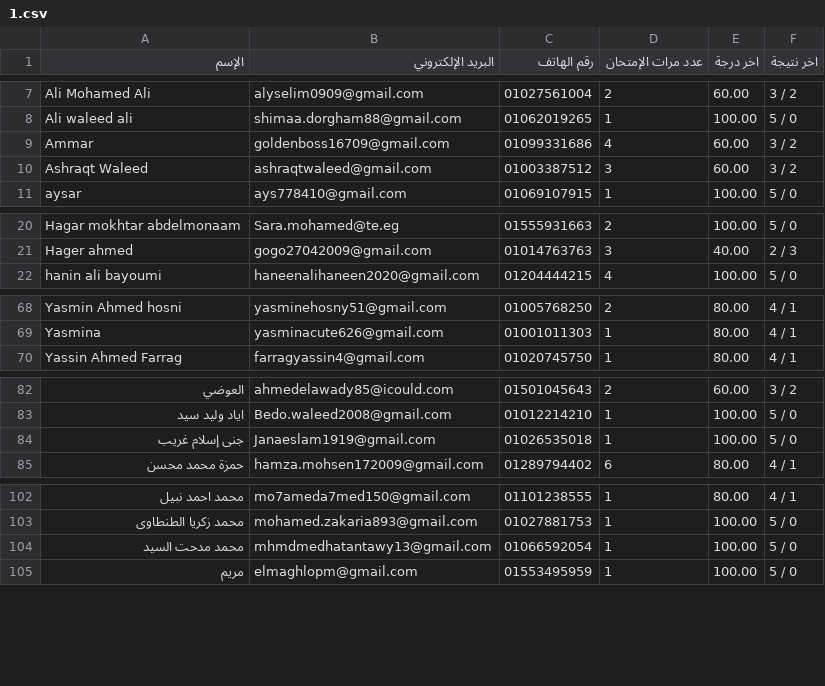
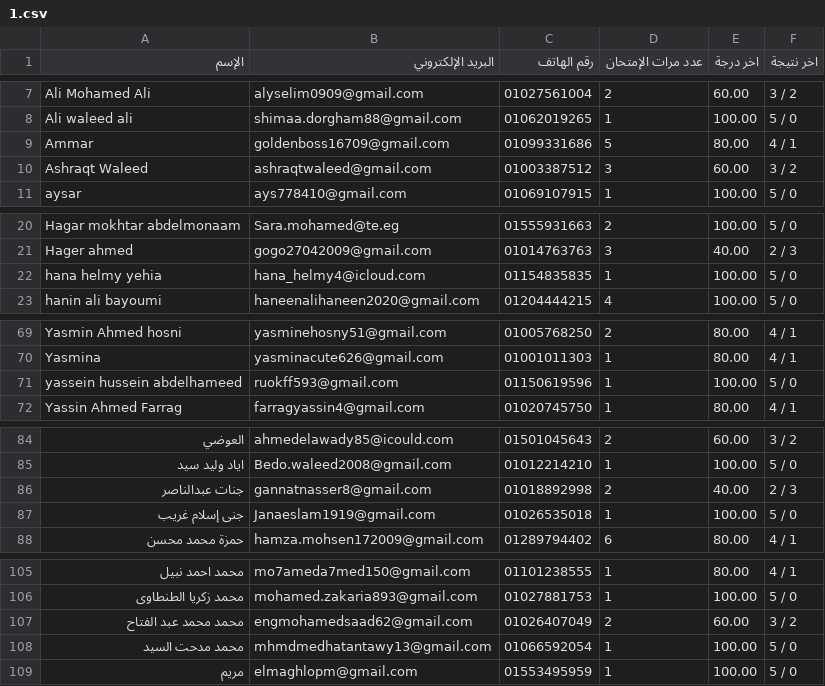
Before and after one commit to Harvovich/Marks-csv, a CSV file: 1.csv, drawn as a sheet; only a part is shown, gaps mark what is left out; the diff covers the shown part only.

```diff
--- a/1.csv
+++ b/1.csv
@@ -8,3 +8,3 @@
 "Ali waleed ali","shimaa.dorgham88@gmail.com","01062019265","1","100.00","5 / 0"
-"Ammar","goldenboss16709@gmail.com","01099331686","4","60.00","3 / 2"
+"Ammar","goldenboss16709@gmail.com","01099331686","5","80.00","4 / 1"
 "Ashraqt Waleed","ashraqtwaleed@gmail.com","01003387512","3","60.00","3 / 2"
@@ -21,2 +21,3 @@
 "Hager ahmed","gogo27042009@gmail.com","01014763763","3","40.00","2 / 3"
+"hana helmy yehia","hana_helmy4@icloud.com","01154835835","1","100.00","5 / 0"
 "hanin ali bayoumi","haneenalihaneen2020@gmail.com","01204444215","4","100.00","5 / 0"
@@ -69,2 +70,3 @@
 "Yasmina","yasminacute626@gmail.com","01001011303","1","80.00","4 / 1"
+"yassein hussein  abdelhameed","ruokff593@gmail.com","01150619596","1","100.00","5 / 0"
 "Yassin Ahmed Farrag","farragyassin4@gmail.com","01020745750","1","80.00","4 / 1"
@@ -83,2 +85,3 @@
 "اياد وليد سيد","Bedo.waleed2008@gmail.com","01012214210","1","100.00","5 / 0"
+"جنات عبدالناصر","gannatnasser8@gmail.com","01018892998","2","40.00","2 / 3"
 "جنى إسلام غريب","Janaeslam1919@gmail.com","01026535018","1","100.00","5 / 0"
@@ -103,2 +106,3 @@
 "محمد زكريا الطنطاوى","mohamed.zakaria893@gmail.com","01027881753","1","100.00","5 / 0"
+"محمد محمد عبد الفتاح","engmohamedsaad62@gmail.com","01026407049","2","60.00","3 / 2"
 "محمد مدحت السيد","mhmdmedhatantawy13@gmail.com","01066592054","1","100.00","5 / 0"
```
Also changed, not shown: 3 edited cells elsewhere in this file.
